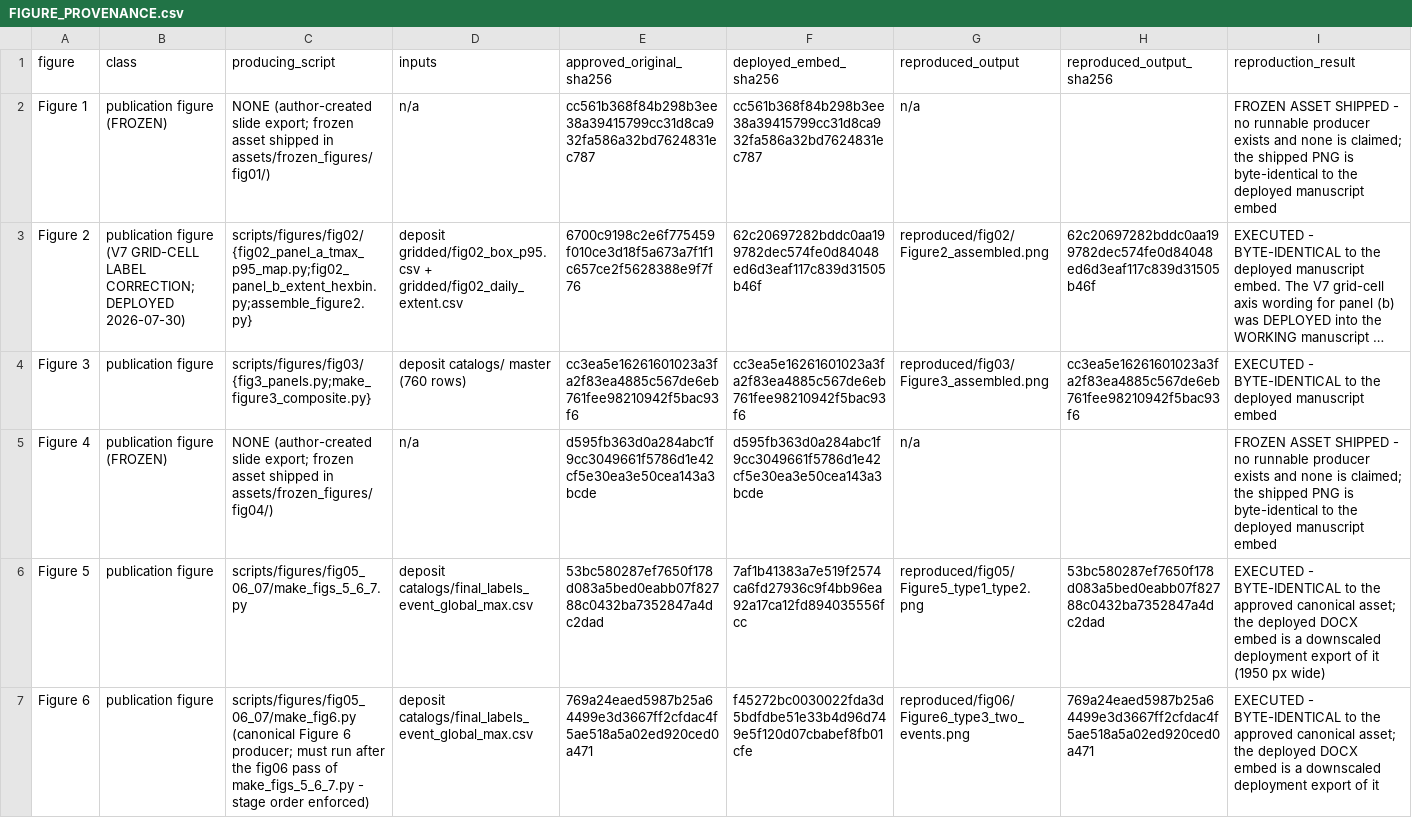
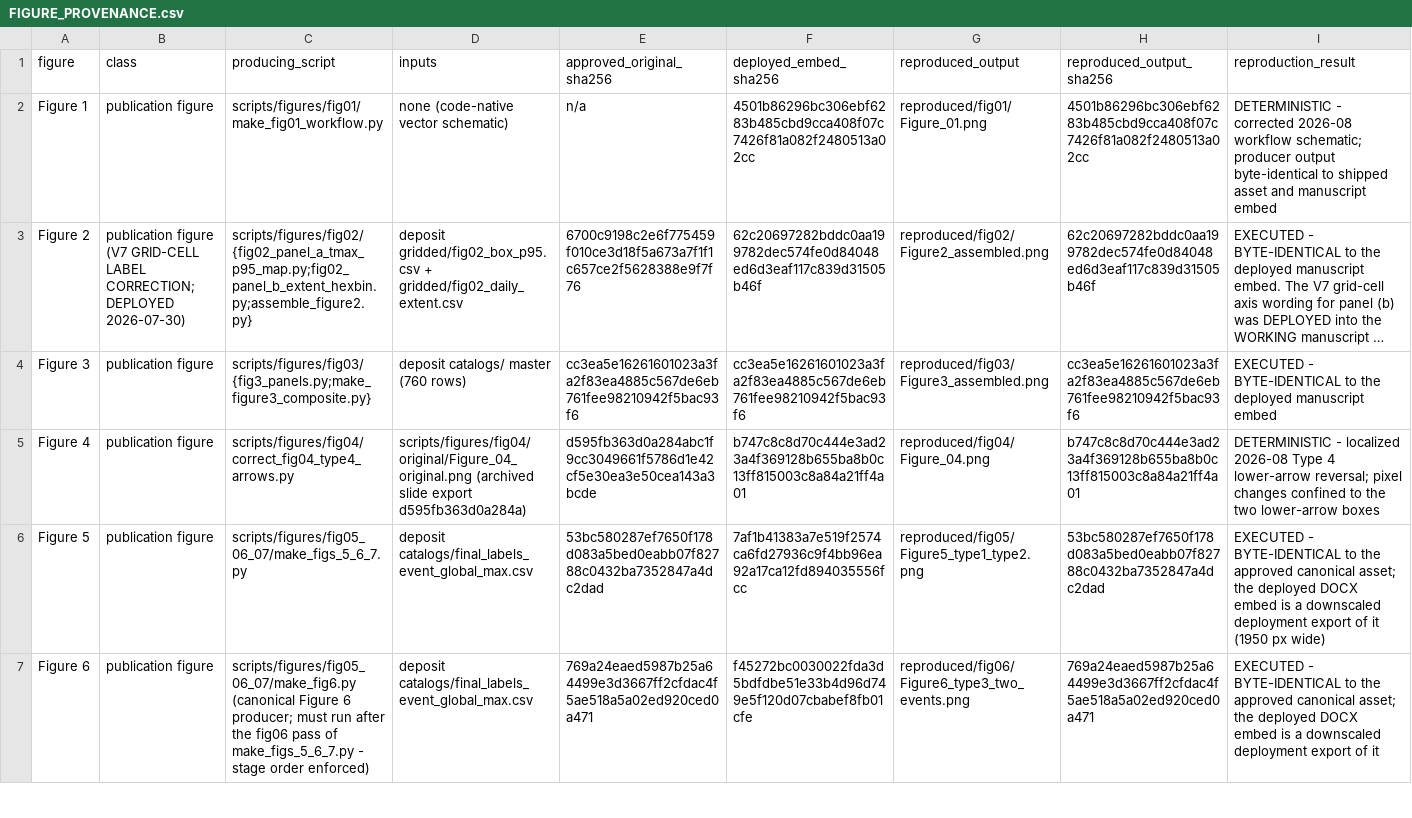
Before and after one commit to fawazbouhamad/SCORCH, a CSV file: docs/FIGURE_PROVENANCE.csv, drawn as a sheet; only a part is shown; long unchanged cells end in …; the diff names each change by its address in the sheet, - before the commit and + after, or states it on an @@ line.

```diff
--- a/docs/FIGURE_PROVENANCE.csv
+++ b/docs/FIGURE_PROVENANCE.csv
-B2 (class): publication figure (FROZEN)
+B2 (class): publication figure
-C2 (producing_script): NONE (author-created slide export; frozen asset shipped in assets/frozen_figures/fig01/)
+C2 (producing_script): scripts/figures/fig01/make_fig01_workflow.py
-D2 (inputs): n/a
+D2 (inputs): none (code-native vector schematic)
-E2 (approved_original_sha256): cc561b368f84b298b3ee38a39415799cc31d8ca932fa586a32bd7624831ec787
+E2 (approved_original_sha256): n/a
-F2 (deployed_embed_sha256): cc561b368f84b298b3ee38a39415799cc31d8ca932fa586a32bd7624831ec787
+F2 (deployed_embed_sha256): 4501b86296bc306ebf6283b485cbd9cca408f07c7426f81a082f2480513a02cc
-G2 (reproduced_output): n/a
+G2 (reproduced_output): reproduced/fig01/Figure_01.png
-H2 (reproduced_output_sha256): (empty)
+H2 (reproduced_output_sha256): 4501b86296bc306ebf6283b485cbd9cca408f07c7426f81a082f2480513a02cc
-I2 (reproduction_result): FROZEN ASSET SHIPPED - no runnable producer exists and none is claimed; the shipped PNG is byte-identical to the deployed manuscript embed
+I2 (reproduction_result): DETERMINISTIC - corrected 2026-08 workflow schematic; producer output byte-identical to shipped asset and manuscript embed
-B5 (class): publication figure (FROZEN)
+B5 (class): publication figure
-C5 (producing_script): NONE (author-created slide export; frozen asset shipped in assets/frozen_figures/fig04/)
+C5 (producing_script): scripts/figures/fig04/correct_fig04_type4_arrows.py
-D5 (inputs): n/a
+D5 (inputs): scripts/figures/fig04/original/Figure_04_original.png (archived slide export d595fb363d0a284a)
-F5 (deployed_embed_sha256): d595fb363d0a284abc1f9cc3049661f5786d1e42cf5e30ea3e50cea143a3bcde
+F5 (deployed_embed_sha256): b747c8c8d70c444e3ad23a4f369128b655ba8b0c13ff815003c8a84a21ff4a01
-G5 (reproduced_output): n/a
+G5 (reproduced_output): reproduced/fig04/Figure_04.png
-H5 (reproduced_output_sha256): (empty)
+H5 (reproduced_output_sha256): b747c8c8d70c444e3ad23a4f369128b655ba8b0c13ff815003c8a84a21ff4a01
-I5 (reproduction_result): FROZEN ASSET SHIPPED - no runnable producer exists and none is claimed; the shipped PNG is byte-identical to the deployed manuscript embed
+I5 (reproduction_result): DETERMINISTIC - localized 2026-08 Type 4 lower-arrow reversal; pixel changes confined to the two lower-arrow boxes
```
Also changed, not shown: docs/MANUSCRIPT_FIGURE_IDENTITY.csv, docs/REPRODUCIBILITY_MATRIX.csv.
